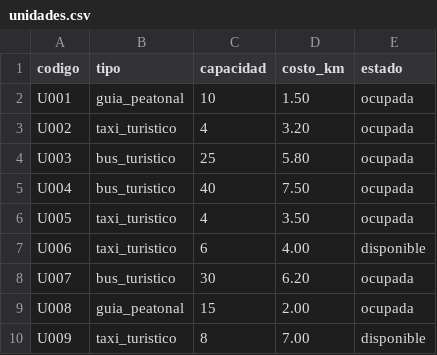
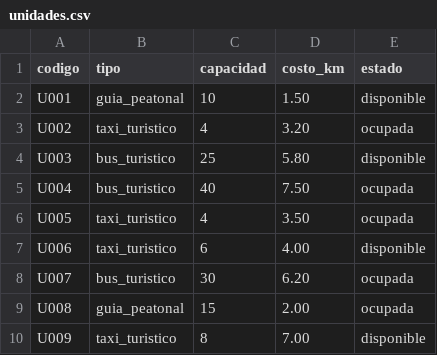
Before and after one commit to jeffangeloss/Planificador_Rutas_Turisticas, a CSV file: _datos/unidades.csv, drawn as a sheet.

```diff
--- a/_datos/unidades.csv
+++ b/_datos/unidades.csv
@@ -1,5 +1,5 @@
 codigo,tipo,capacidad,costo_km,estado
-U001,guia_peatonal,10,1.50,ocupada
+U001,guia_peatonal,10,1.50,disponible
 U002,taxi_turistico,4,3.20,ocupada
-U003,bus_turistico,25,5.80,ocupada
+U003,bus_turistico,25,5.80,disponible
 U004,bus_turistico,40,7.50,ocupada
```
Also changed, not shown: _datos/conexiones.csv, _datos/solicitudes.csv, 1 other file.
